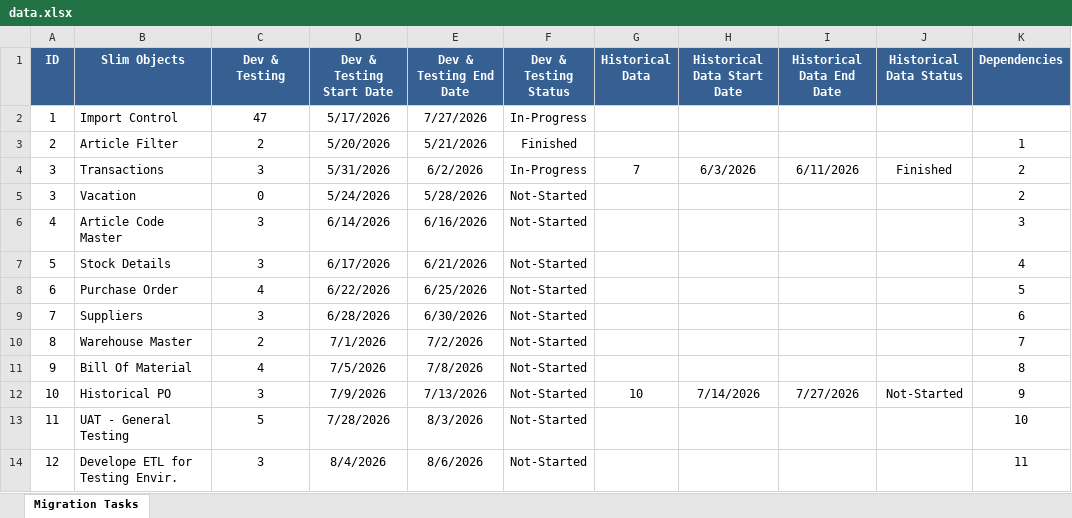
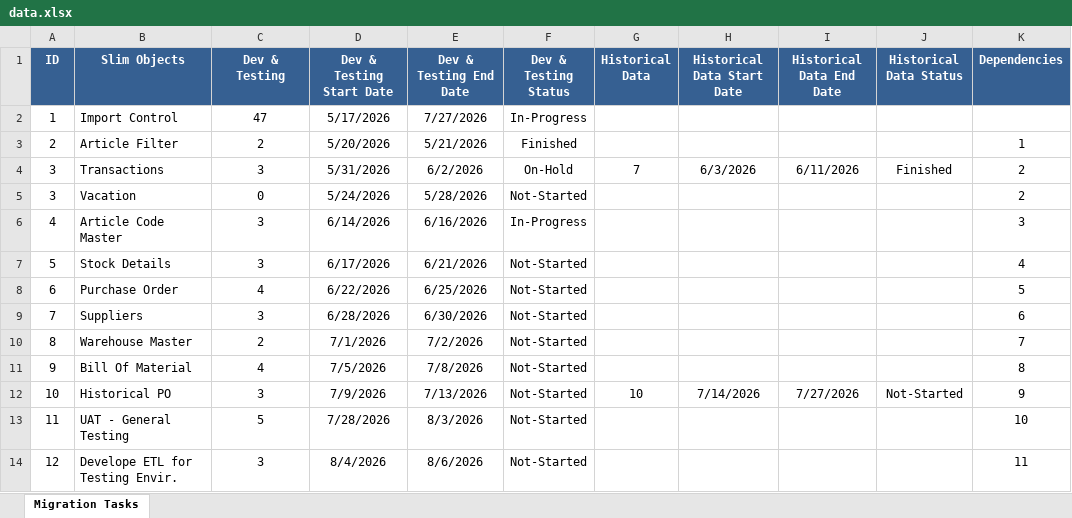
Before and after one commit to minaGalil/Trolley-Slimstock-Project, an Excel workbook: data.xlsx, sheet Migration Tasks, drawn as a sheet; values as stored, in another font and other column widths than the file's, no borders; the diff names each change by its address in the sheet, - before the commit and + after, or states it on an @@ line.

Commit message:
Update data.xlsx

```diff
--- a/data.xlsx (sheet Migration Tasks)
+++ b/data.xlsx (sheet Migration Tasks)
-F4 (Dev & Testing Status): In-Progress
+F4 (Dev & Testing Status): On-Hold
-F6 (Dev & Testing Status): Not-Started
+F6 (Dev & Testing Status): In-Progress
```
